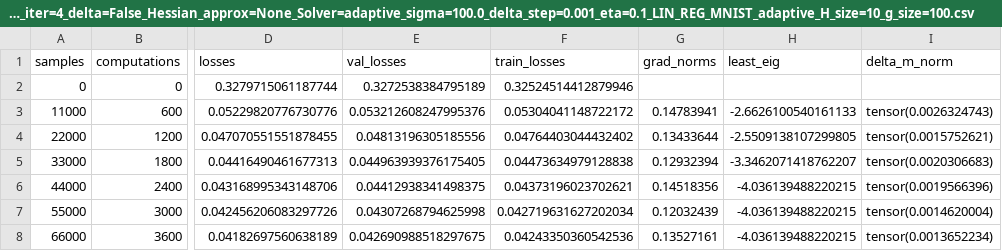
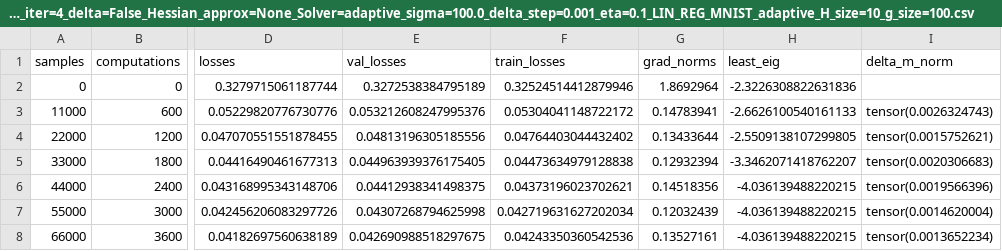
Before and after one commit to valentyn1boreiko/master_thesis, a CSV file: code/cubic_src/fig_final/linreg_mnist/loss_src_n_iter=4_delta=False_Hessian_approx=None_Solver=adaptive_sigma=100.0_delta_step=0.001_eta=0.1_LIN_REG_MNIST_adaptive_H_size=10_g_size=100.csv, drawn as a sheet; only a part is shown, gaps mark what is left out; the diff names each change by its address in the sheet, - before the commit and + after, or states it on an @@ line.

```diff
--- a/code/cubic_src/fig_final/linreg_mnist/loss_src_n_iter=4_delta=False_Hessian_approx=None_Solver=adaptive_sigma=100.0_delta_step=0.001_eta=0.1_LIN_REG_MNIST_adaptive_H_size=10_g_size=100.csv
+++ b/code/cubic_src/fig_final/linreg_mnist/loss_src_n_iter=4_delta=False_Hessian_approx=None_Solver=adaptive_sigma=100.0_delta_step=0.001_eta=0.1_LIN_REG_MNIST_adaptive_H_size=10_g_size=100.csv
-G2 (grad_norms): (empty)
+G2 (grad_norms): 1.8692964
-H2 (least_eig): (empty)
+H2 (least_eig): -2.3226308822631836
```
Also changed, not shown: 13 other files.
